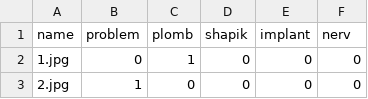
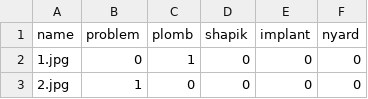
Before and after one commit to Sepuh077/Automated-dental-X-ray-analysis, a CSV file: data/single_tooth_disease/labels.csv, drawn as a sheet; only a part is shown.

Commit message:
Update labels.csv

```diff
--- a/data/single_tooth_disease/labels.csv
+++ b/data/single_tooth_disease/labels.csv
@@ -1,2 +1,2 @@
-name,problem,plomb,shapik,implant,nerv
+name,problem,plomb,shapik,implant,nyard
 1.jpg,0,1,0,0,0
```
